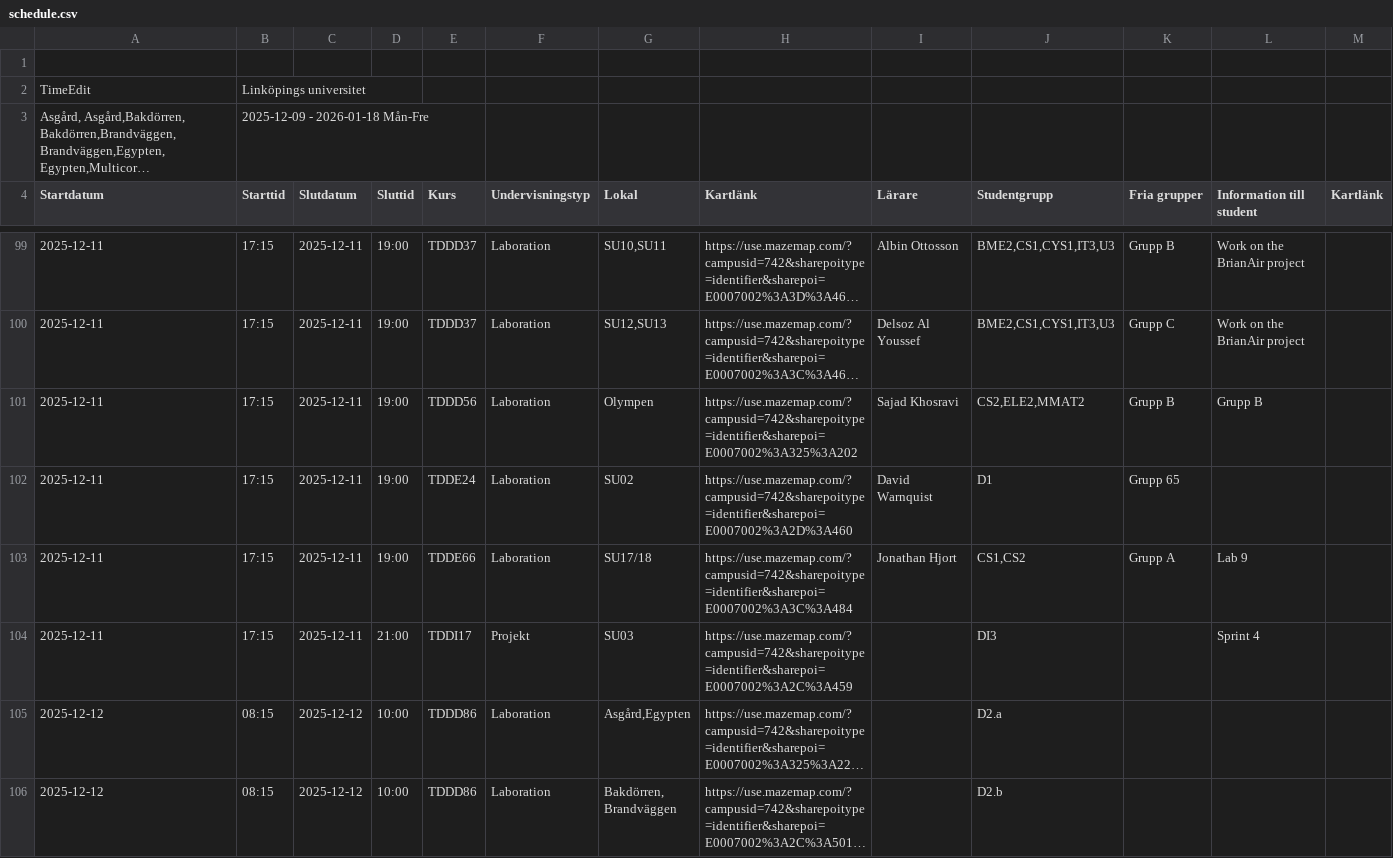
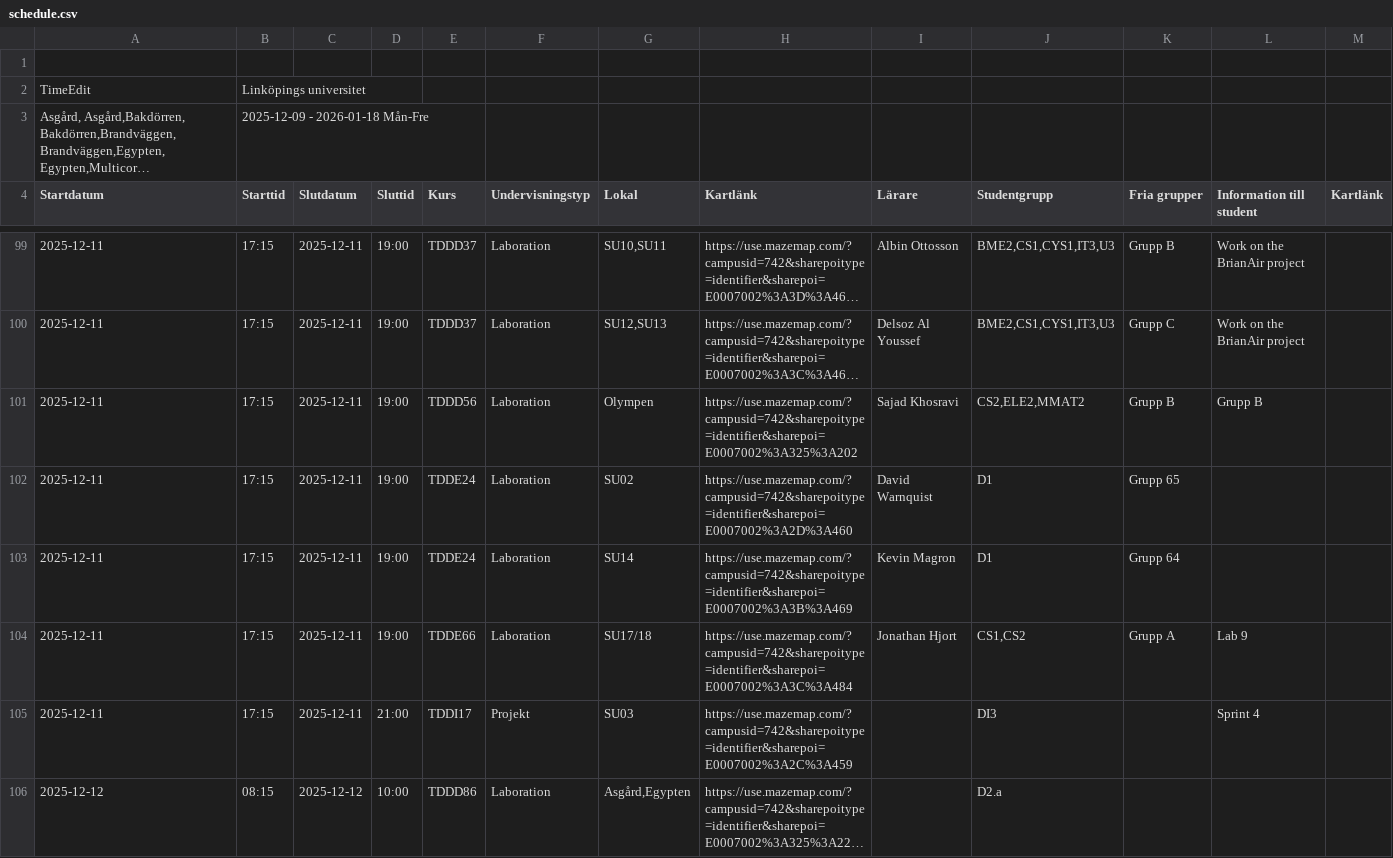
Before and after one commit to saltlakrits/saltlakrits.github.io, a CSV file: data/schedule.csv, drawn as a sheet; only a part is shown, gaps mark what is left out; the shorter side is filled out with more unchanged rows; long unchanged cells end in …; the diff covers the shown part only; the diff names each change by its address in the sheet, - before the commit and + after, or states it on an @@ line.

```diff
--- a/data/schedule.csv
+++ b/data/schedule.csv
+row 103: 2025-12-11 | 17:15 | 2025-12-11 | 19:00 | TDDE24 | Laboration | SU14 | https://use.mazemap.com/?campusid=742&sharepoitype=identifier&sharepoi=E0007002%3A3B%3A469 | Kevin Magron | D1 | Grupp 64
```
Also changed, not shown: 1 added row and 1 removed row elsewhere in this file.
